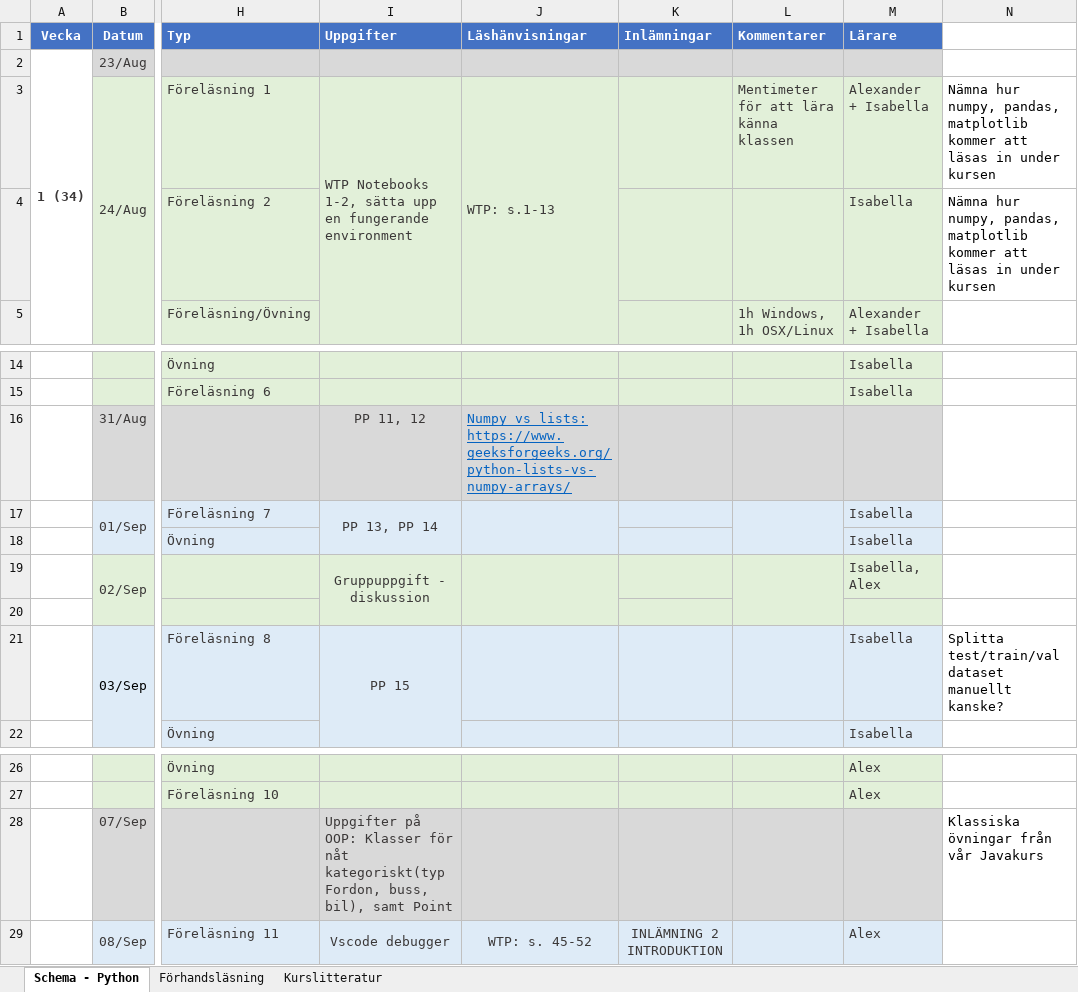
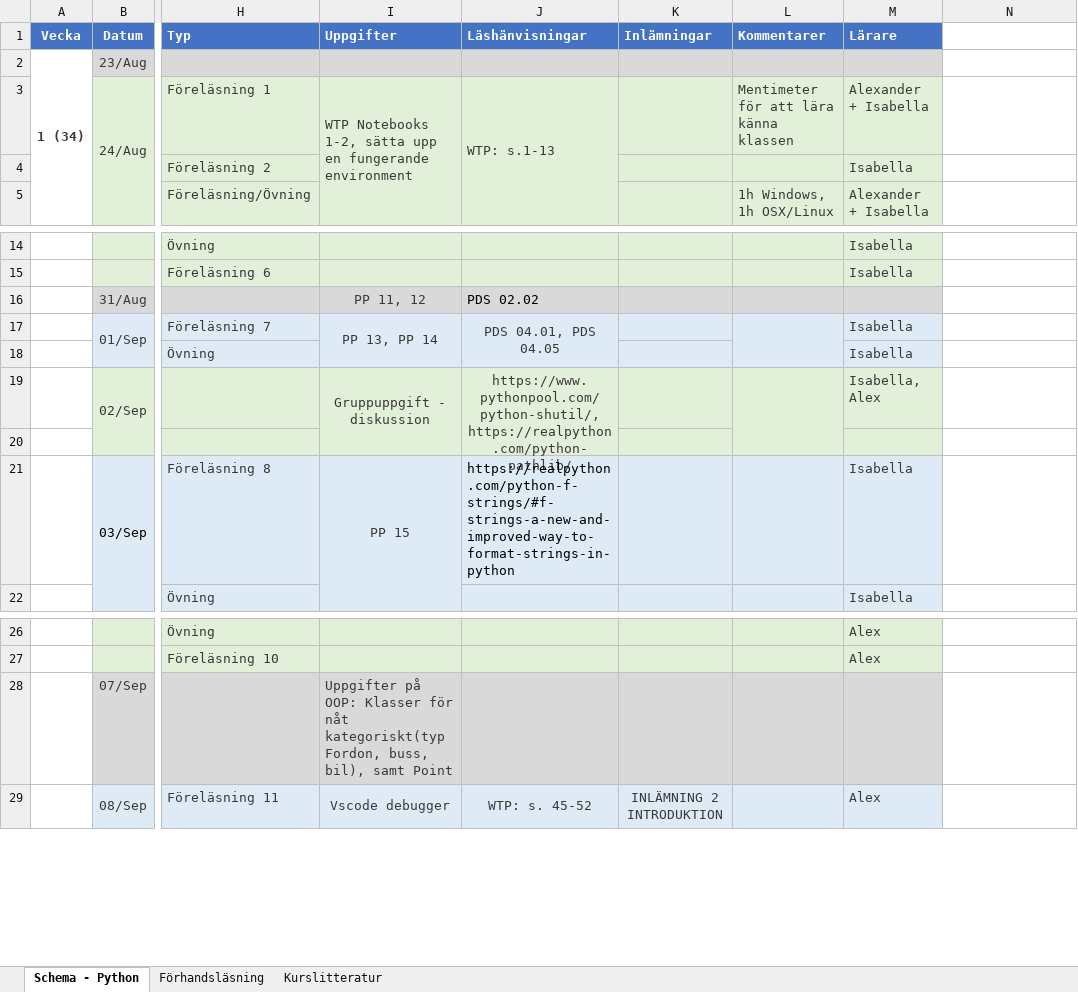
Before and after one commit to NordAxon/ec-python-course, an Excel workbook: 01_studieplan_och_schema.xlsx, sheet Schema - Python, drawn as a sheet; only a part is shown, gaps mark what is left out; values as stored, in another font and other column widths than the file's, no borders; the diff names each change by its address in the sheet, - before the commit and + after, or states it on an @@ line.

Commit message:
fix: studieplan updated

```diff
--- a/01_studieplan_och_schema.xlsx (sheet Schema - Python)
+++ b/01_studieplan_och_schema.xlsx (sheet Schema - Python)
-N3:N4: Nämna hur numpy, pandas, matplotlib kommer att läsas in under kursen
+N3:N4: (empty)
-J16 (Läshänvisningar): Numpy vs lists: https://www.geeksforgeeks.org/python-lists-vs-numpy-arrays/
+J16 (Läshänvisningar): PDS 02.02
@@ J16 underline: on → off, text colour: #0563C1 → black @@
-J17 (Läshänvisningar): (empty)
+J17 (Läshänvisningar): PDS 04.01, PDS 04.05
-J19 (Läshänvisningar): (empty)
+J19 (Läshänvisningar): https://www.pythonpool.com/python-shutil/, https://realpython.com/python-pathlib/
-J21 (Läshänvisningar): (empty)
+J21 (Läshänvisningar): https://realpython.com/python-f-strings/#f-strings-a-new-and-improved-way-to-format-strings-in-python
-N21: Splitta test/train/val dataset manuellt kanske?
+N21: (empty)
-N28: Klassiska övningar från vår Javakurs
+N28: (empty)
```
Also changed, not shown: 1 other file.
